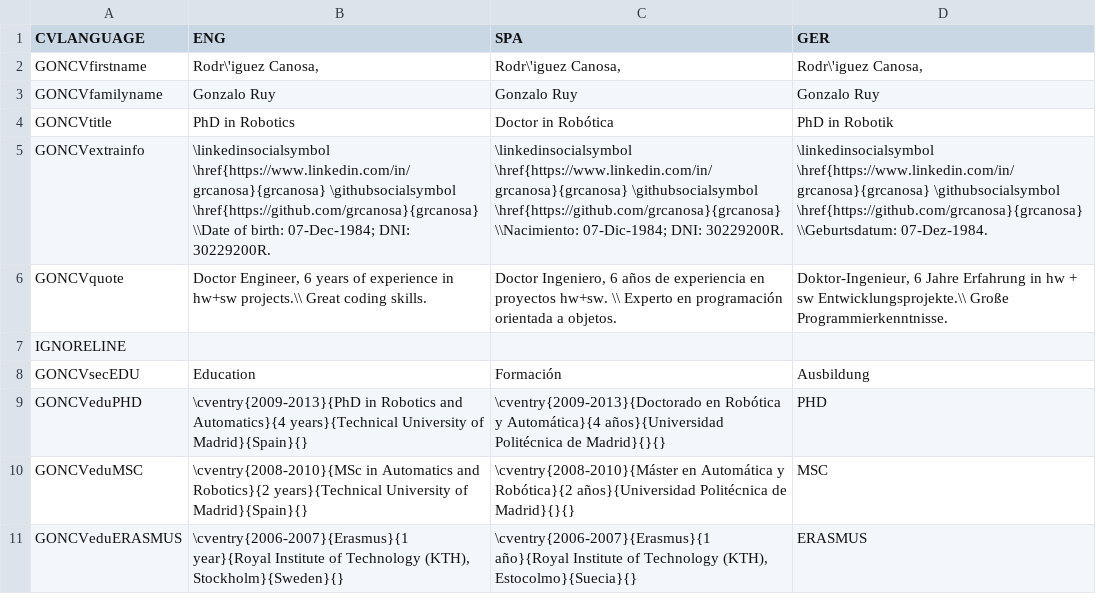
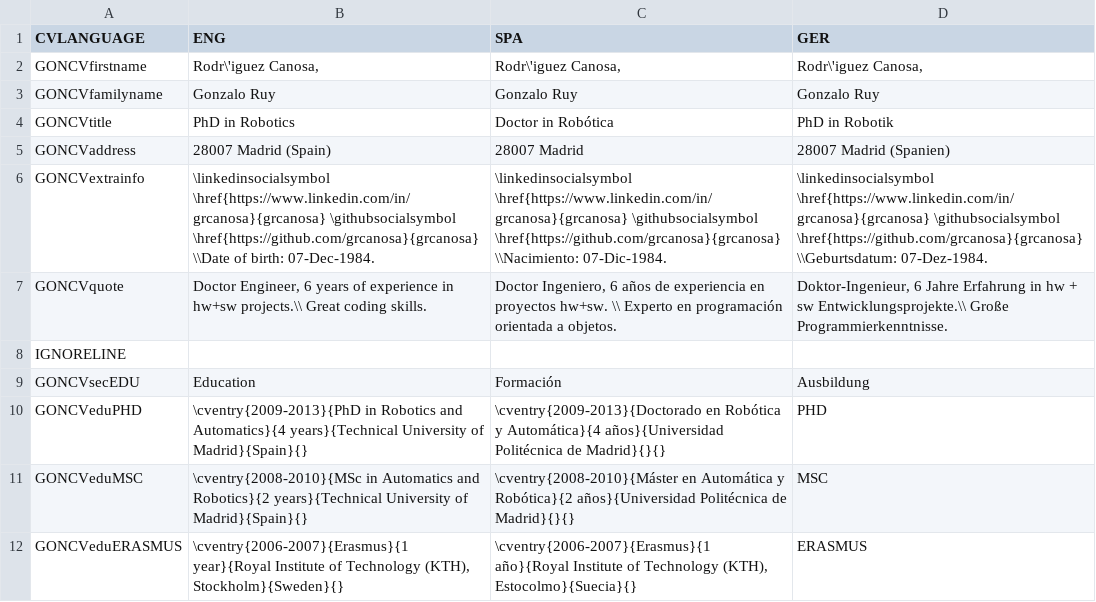
Before and after one commit to grcanosa/cv-generator, a CSV file: CV_info.csv, drawn as a sheet; only a part is shown.

```diff
--- a/CV_info.csv
+++ b/CV_info.csv
@@ -4,3 +4,4 @@ GONCVfamilyname;Gonzalo Ruy;Gonzalo Ruy;Gonzalo Ruy
 GONCVtitle;PhD in Robotics;Doctor in Robótica;PhD in Robotik
-GONCVextrainfo;"\linkedinsocialsymbol \href{https://www.linkedin.com/in/grcanosa}{grcanosa} \githubsocialsymbol \href{https://github.com/grcanosa}{grcanosa} \\Date of birth: 07-Dec-1984; DNI: 30229200R.";"\linkedinsocialsymbol \href{https://www.linkedin.com/in/grcanosa}{grcanosa} \githubsocialsymbol \href{https://github.com/grcanosa}{grcanosa} \\Nacimiento: 07-Dic-1984; DNI: 30229200R.";\linkedinsocialsymbol \href{https://www.linkedin.com/in/grcanosa}{grcanosa} \githubsocialsymbol \href{https://github.com/grcanosa}{grcanosa} \\Geburtsdatum: 07-Dez-1984.
+GONCVaddress;28007 Madrid (Spain); 28007 Madrid; 28007 Madrid (Spanien)
+GONCVextrainfo;"\linkedinsocialsymbol \href{https://www.linkedin.com/in/grcanosa}{grcanosa} \githubsocialsymbol \href{https://github.com/grcanosa}{grcanosa} \\Date of birth: 07-Dec-1984.";"\linkedinsocialsymbol \href{https://www.linkedin.com/in/grcanosa}{grcanosa} \githubsocialsymbol \href{https://github.com/grcanosa}{grcanosa} \\Nacimiento: 07-Dic-1984.";\linkedinsocialsymbol \href{https://www.linkedin.com/in/grcanosa}{grcanosa} \githubsocialsymbol \href{https://github.com/grcanosa}{grcanosa} \\Geburtsdatum: 07-Dez-1984.
 GONCVquote;Doctor Engineer, 6 years of experience in hw+sw projects.\\ Great coding skills.;Doctor Ingeniero, 6 años de experiencia en proyectos hw+sw. \\ Experto en programación orientada a objetos.;Doktor-Ingenieur, 6 Jahre Erfahrung in hw + sw Entwicklungsprojekte.\\ Große Programmierkenntnisse.
```
Also changed, not shown: 4 other files.
